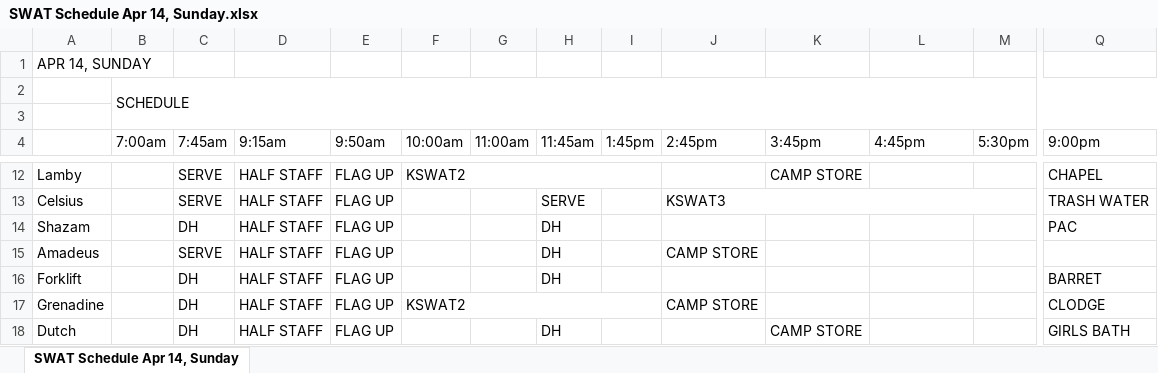
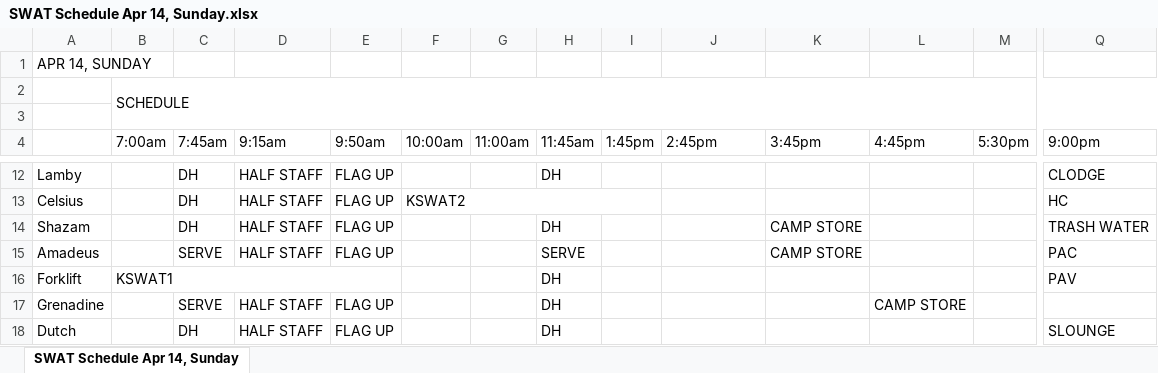
Before and after one commit to DrTechtainiumToo/CampStaffScheduler, an Excel workbook: SWAT Schedule Apr 14, Sunday.xlsx, sheet SWAT Schedule Apr 14, Sunday, drawn as a sheet; only a part is shown, gaps mark what is left out; values as stored, in another font and other column widths than the file's, no cell formats; the diff covers the shown part only; the diff names each change by its address in the sheet, - before the commit and + after, or states it on an @@ line.

```diff
--- a/SWAT Schedule Apr 14, Sunday.xlsx (sheet SWAT Schedule Apr 14, Sunday)
+++ b/SWAT Schedule Apr 14, Sunday.xlsx (sheet SWAT Schedule Apr 14, Sunday)
-C12:C13 (7:45am): SERVE
+C12:C13 (7:45am): DH
-F12 (10:00am): KSWAT2
+F12 (10:00am): (empty)
-F12:I12 merged
-H12 (11:45am): (empty)
+H12 (11:45am): DH
-K12 (3:45pm): CAMP STORE
+K12 (3:45pm): (empty)
-Q12 (9:00pm): CHAPEL
+Q12 (9:00pm): CLODGE
-F13 (10:00am): (empty)
+F13 (10:00am): KSWAT2
+F13:I13 merged
-H13 (11:45am): SERVE
+H13 (11:45am): (empty)
-J13 (2:45pm): KSWAT3
+J13 (2:45pm): (empty)
-J13:M13 merged
-Q13 (9:00pm): TRASH WATER
+Q13 (9:00pm): HC
-K14:K15 (3:45pm): (empty)
+K14:K15 (3:45pm): CAMP STORE
-Q14 (9:00pm): PAC
+Q14 (9:00pm): TRASH WATER
-H15 (11:45am): DH
+H15 (11:45am): SERVE
-J15 (2:45pm): CAMP STORE
+J15 (2:45pm): (empty)
-Q15 (9:00pm): (empty)
+Q15 (9:00pm): PAC
-B16 (7:00am): (empty)
+B16 (7:00am): KSWAT1
+B16:E16 merged
-C16 (7:45am): DH
+C16 (7:45am): (empty)
-D16 (9:15am): HALF STAFF
+D16 (9:15am): (empty)
-E16 (9:50am): FLAG UP
+E16 (9:50am): (empty)
-Q16 (9:00pm): BARRET
+Q16 (9:00pm): PAV
-C17 (7:45am): DH
+C17 (7:45am): SERVE
-F17 (10:00am): KSWAT2
+F17 (10:00am): (empty)
-F17:I17 merged
-H17 (11:45am): (empty)
+H17 (11:45am): DH
-J17 (2:45pm): CAMP STORE
+J17 (2:45pm): (empty)
-L17 (4:45pm): (empty)
+L17 (4:45pm): CAMP STORE
-Q17 (9:00pm): CLODGE
+Q17 (9:00pm): (empty)
-K18 (3:45pm): CAMP STORE
+K18 (3:45pm): (empty)
-Q18 (9:00pm): GIRLS BATH
+Q18 (9:00pm): SLOUNGE
```
Also changed, not shown: 54 edited cells and merged cells elsewhere in this sheet, cell formats, 2 other files.
